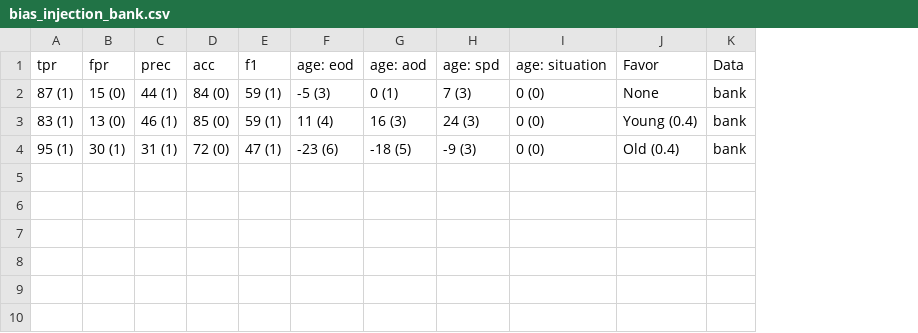
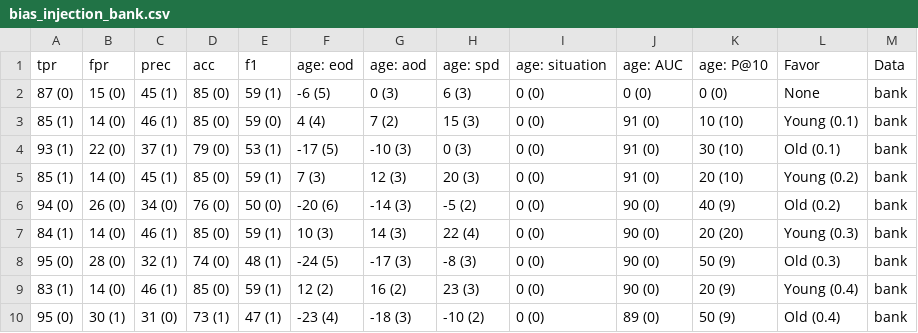
Before and after one commit to hil-se/fairness, a CSV file: results/bias_injection_bank.csv, drawn as a sheet; addresses are those after the commit; the diff names each change by its address in the sheet, - before the commit and + after, or states it on an @@ line.

```diff
--- a/results/bias_injection_bank.csv
+++ b/results/bias_injection_bank.csv
+column J (age: AUC), row 2: 0 (0); rows 9-10: 90 (0) | 89 (0)
+column K (age: P@10), row 2: 0 (0); rows 9-10: 20 (9) | 50 (9)
-A2 (tpr): 87 (1)
+A2 (tpr): 87 (0)
-C2 (prec): 44 (1)
+C2 (prec): 45 (1)
-D2 (acc): 84 (0)
+D2 (acc): 85 (0)
-F2 (age: eod): -5 (3)
+F2 (age: eod): -6 (5)
-G2 (age: aod): 0 (1)
+G2 (age: aod): 0 (3)
-H2 (age: spd): 7 (3)
+H2 (age: spd): 6 (3)
+row 3: 85 (1) | 14 (0) | 46 (1) | 85 (0) | 59 (0) | 4 (4) | 7 (2) | 15 (3) | 0 (0) | 91 (0) | 10 (10) | Young (0.1) | bank
+row 4: 93 (1) | 22 (0) | 37 (1) | 79 (0) | 53 (1) | -17 (5) | -10 (3) | 0 (3) | 0 (0) | 91 (0) | 30 (10) | Old (0.1) | bank
+row 5: 85 (1) | 14 (0) | 45 (1) | 85 (0) | 59 (1) | 7 (3) | 12 (3) | 20 (3) | 0 (0) | 91 (0) | 20 (10) | Young (0.2) | bank
+row 6: 94 (0) | 26 (0) | 34 (0) | 76 (0) | 50 (0) | -20 (6) | -14 (3) | -5 (2) | 0 (0) | 90 (0) | 40 (9) | Old (0.2) | bank
+row 7: 84 (1) | 14 (0) | 46 (1) | 85 (0) | 59 (1) | 10 (3) | 14 (3) | 22 (4) | 0 (0) | 90 (0) | 20 (20) | Young (0.3) | bank
+row 8: 95 (0) | 28 (0) | 32 (1) | 74 (0) | 48 (1) | -24 (5) | -17 (3) | -8 (3) | 0 (0) | 90 (0) | 50 (9) | Old (0.3) | bank
-B9 (fpr): 13 (0)
+B9 (fpr): 14 (0)
-F9 (age: eod): 11 (4)
+F9 (age: eod): 12 (2)
-G9 (age: aod): 16 (3)
+G9 (age: aod): 16 (2)
-H9 (age: spd): 24 (3)
+H9 (age: spd): 23 (3)
-A10 (tpr): 95 (1)
+A10 (tpr): 95 (0)
-C10 (prec): 31 (1)
+C10 (prec): 31 (0)
-D10 (acc): 72 (0)
+D10 (acc): 73 (1)
-F10 (age: eod): -23 (6)
+F10 (age: eod): -23 (4)
-G10 (age: aod): -18 (5)
+G10 (age: aod): -18 (3)
-H10 (age: spd): -9 (3)
+H10 (age: spd): -10 (2)
```
Also changed, not shown: results/bias_injection_adult.csv, results/bias_injection_compas.csv, 2 other files.
